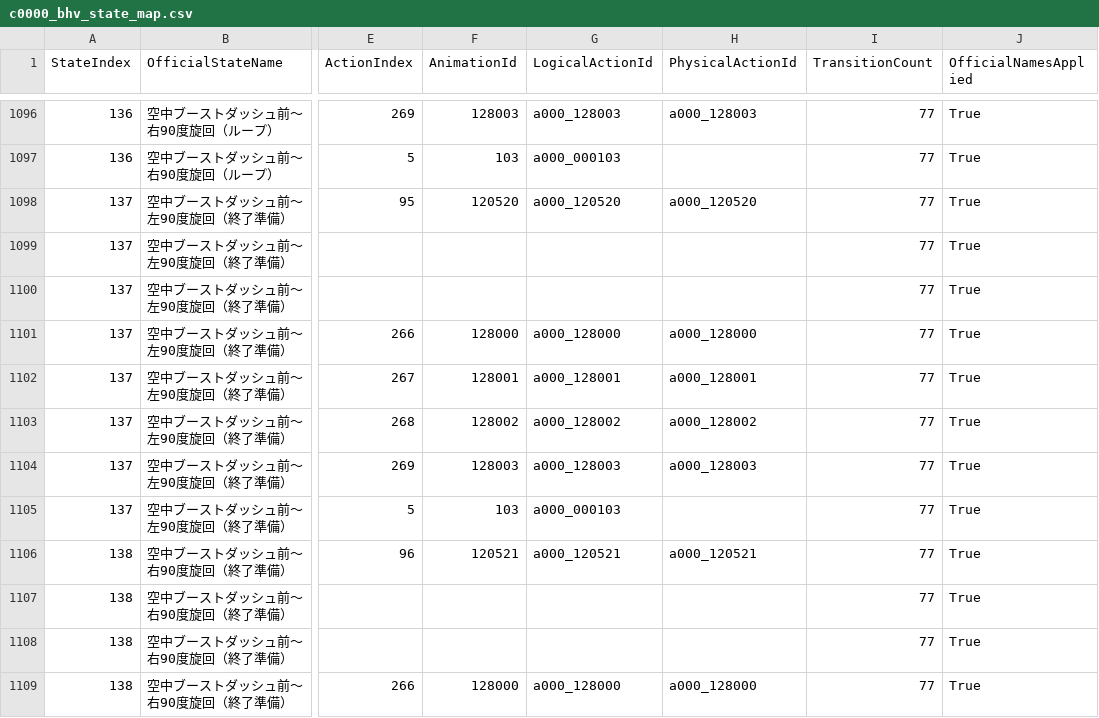
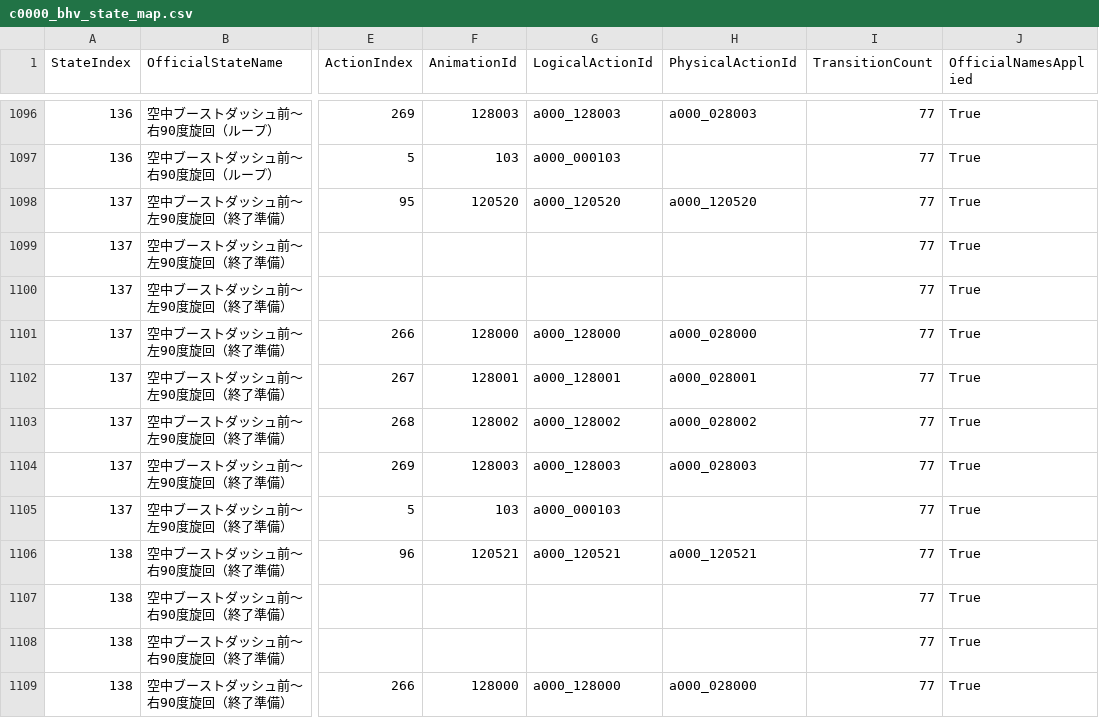
Before and after one commit to RyoudoTeinei/ACunicombat, a CSV file: Tools/AssetManifests/c0000_bhv_state_map.csv, drawn as a sheet; only a part is shown, gaps mark what is left out; the diff covers the shown part only; the diff names each change by its address in the sheet, - before the commit and + after, or states it on an @@ line.

```diff
--- a/Tools/AssetManifests/c0000_bhv_state_map.csv
+++ b/Tools/AssetManifests/c0000_bhv_state_map.csv
-H1096 (PhysicalActionId): a000_128003
+H1096 (PhysicalActionId): a000_028003
-H1101 (PhysicalActionId): a000_128000
+H1101 (PhysicalActionId): a000_028000
-H1102 (PhysicalActionId): a000_128001
+H1102 (PhysicalActionId): a000_028001
-H1103 (PhysicalActionId): a000_128002
+H1103 (PhysicalActionId): a000_028002
-H1104 (PhysicalActionId): a000_128003
+H1104 (PhysicalActionId): a000_028003
-H1109 (PhysicalActionId): a000_128000
+H1109 (PhysicalActionId): a000_028000
```
Also changed, not shown: 115 edited cells elsewhere in this file, Tools/AssetManifests/c0000_action_catalog.csv, 54 other files.
